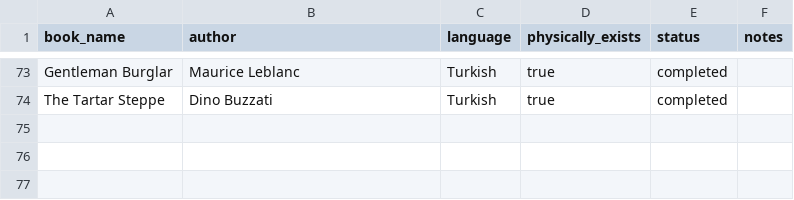
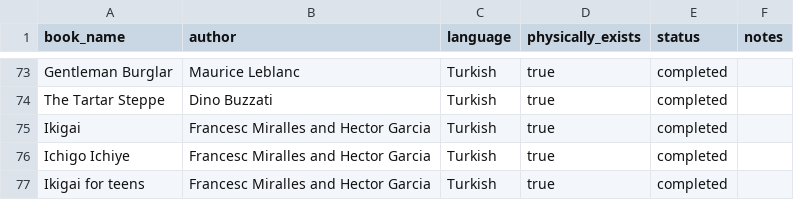
Before and after one commit to Ismat-Samadov/my_books, a CSV file: reading-list.csv, drawn as a sheet; only a part is shown, gaps mark what is left out; the diff names each change by its address in the sheet, - before the commit and + after, or states it on an @@ line.

Commit message:
japan

```diff
--- a/reading-list.csv
+++ b/reading-list.csv
+row 75: Ikigai | Francesc Miralles and Hector Garcia | Turkish | true | completed
+row 76: Ichigo Ichiye | Francesc Miralles and Hector Garcia | Turkish | true | completed
+row 77: Ikigai for teens | Francesc Miralles and Hector Garcia | Turkish | true | completed
```
